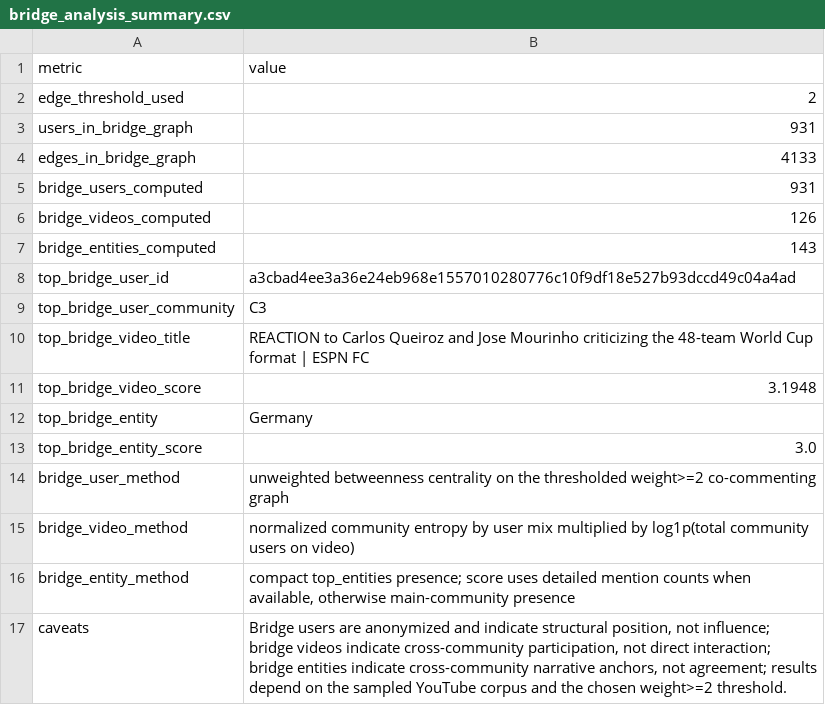
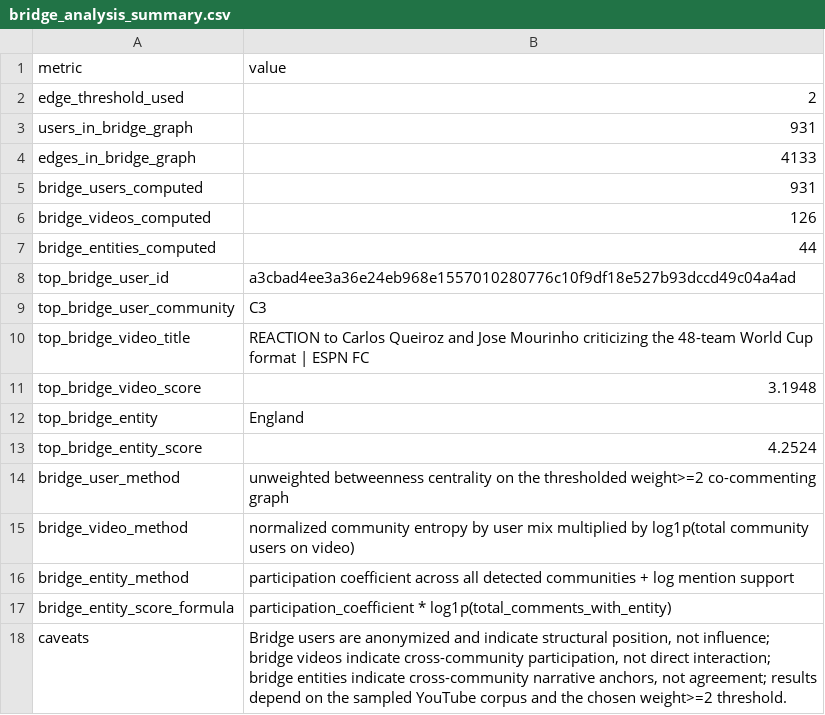
Before and after one commit to MirkoFerretti/sma-world-cup-youtube, a CSV file: outputs/tables/bridge_analysis_summary.csv, drawn as a sheet.

```diff
--- a/outputs/tables/bridge_analysis_summary.csv
+++ b/outputs/tables/bridge_analysis_summary.csv
@@ -6,3 +6,3 @@ bridge_users_computed,931
 bridge_videos_computed,126
-bridge_entities_computed,143
+bridge_entities_computed,44
 top_bridge_user_id,a3cbad4ee3a36e24eb968e1557010280776c10f9df18e527b93dccd49c04a4ad
@@ -11,7 +11,8 @@ top_bridge_video_title,REACTION to Carlos Queiroz and Jose Mourinho criticizing
 top_bridge_video_score,3.1948
-top_bridge_entity,Germany
-top_bridge_entity_score,3.0
+top_bridge_entity,England
+top_bridge_entity_score,4.2524
 bridge_user_method,unweighted betweenness centrality on the thresholded weight>=2 co-commenting graph
 bridge_video_method,normalized community entropy by user mix multiplied by log1p(total community users on video)
-bridge_entity_method,"compact top_entities presence; score uses detailed mention counts when available, otherwise main-community presence"
+bridge_entity_method,participation coefficient across all detected communities + log mention support
+bridge_entity_score_formula,participation_coefficient * log1p(total_comments_with_entity)
 caveats,"Bridge users are anonymized and indicate structural position, not influence; bridge videos indicate cross-community participation, not direct interaction; bridge entities indicate cross-community narrative anchors, not agreement; results depend on the sampled YouTube corpus and the chosen weight>=2 threshold."
```
Also changed, not shown: data/processed/bridge_entities.csv, 4 other files.
